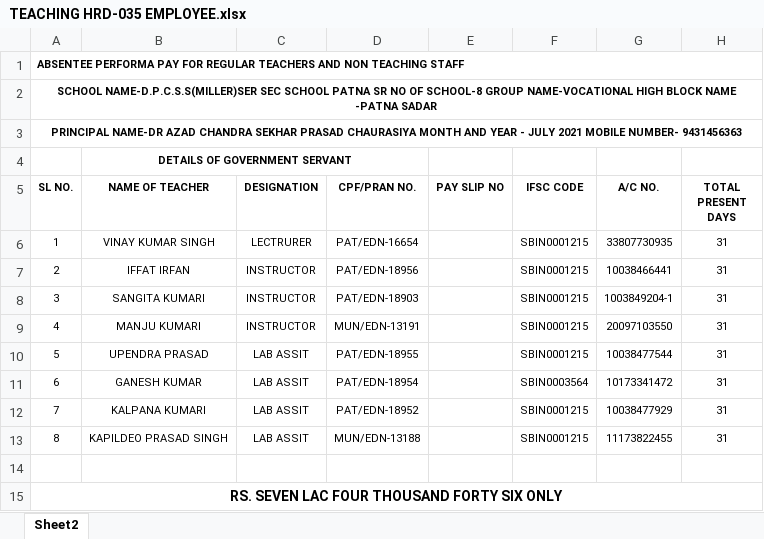
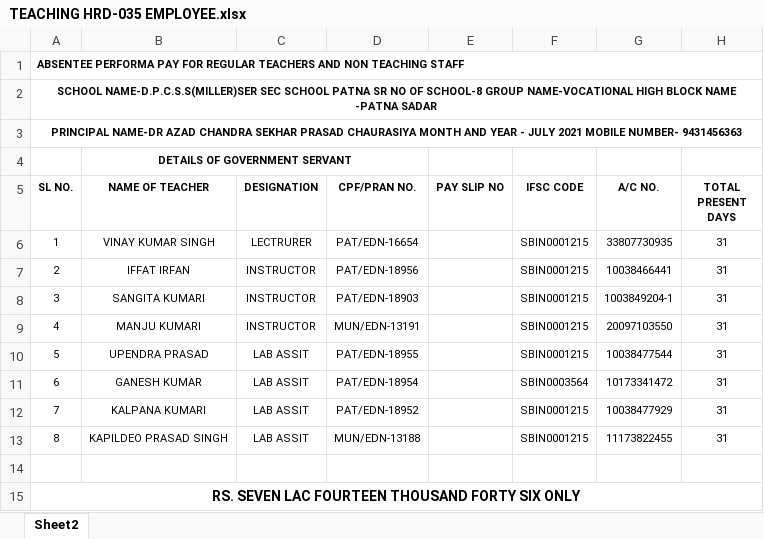
Before and after one commit to kraahool/schooldocJuly, an Excel workbook: TEACHING HRD-035 EMPLOYEE.xlsx, sheet Sheet2, drawn as a sheet; only a part is shown; values as stored, in another font and other column widths than the file's, no borders; the diff names each change by its address in the sheet, - before the commit and + after, or states it on an @@ line.

```diff
--- a/TEACHING HRD-035 EMPLOYEE.xlsx (sheet Sheet2)
+++ b/TEACHING HRD-035 EMPLOYEE.xlsx (sheet Sheet2)
-A15 (SL NO.): RS. SEVEN LAC FOUR THOUSAND FORTY SIX ONLY
+A15 (SL NO.): RS. SEVEN LAC FOURTEEN THOUSAND FORTY SIX ONLY
```
Also changed, not shown: 1 other file.
